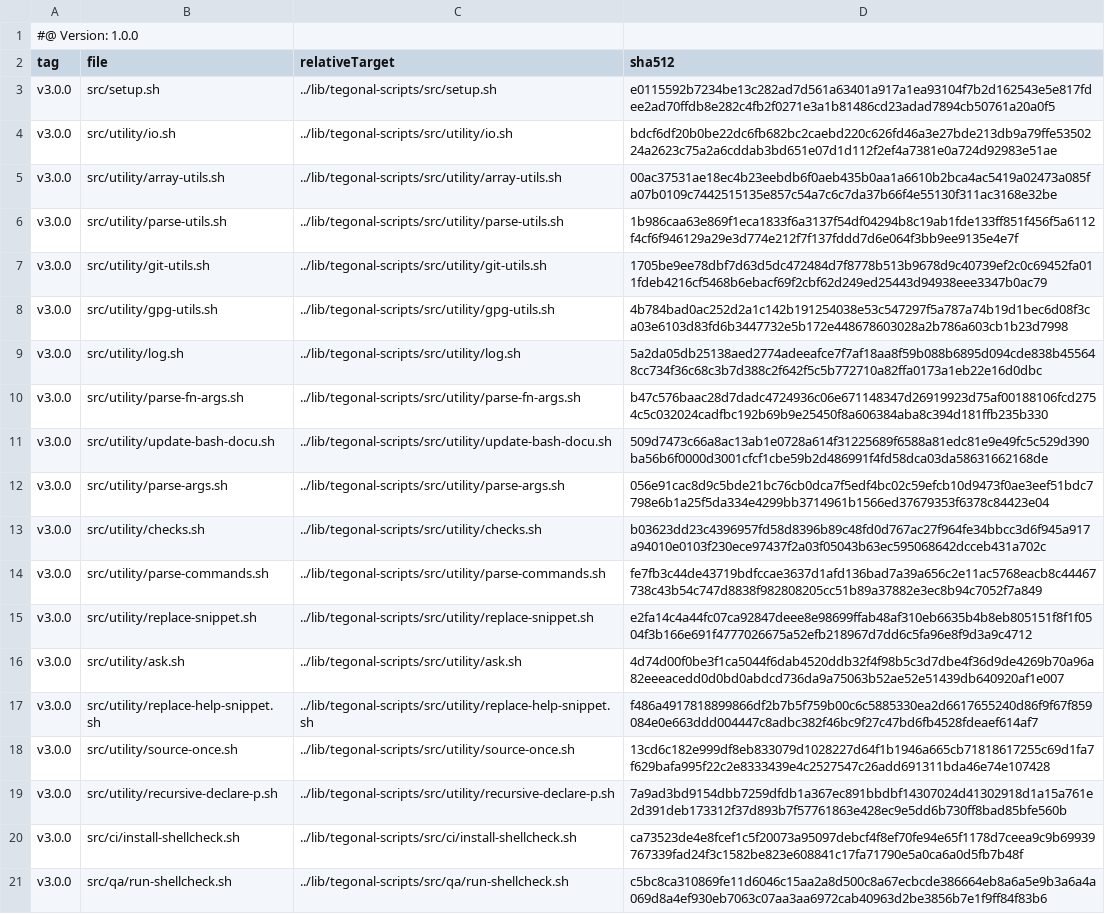
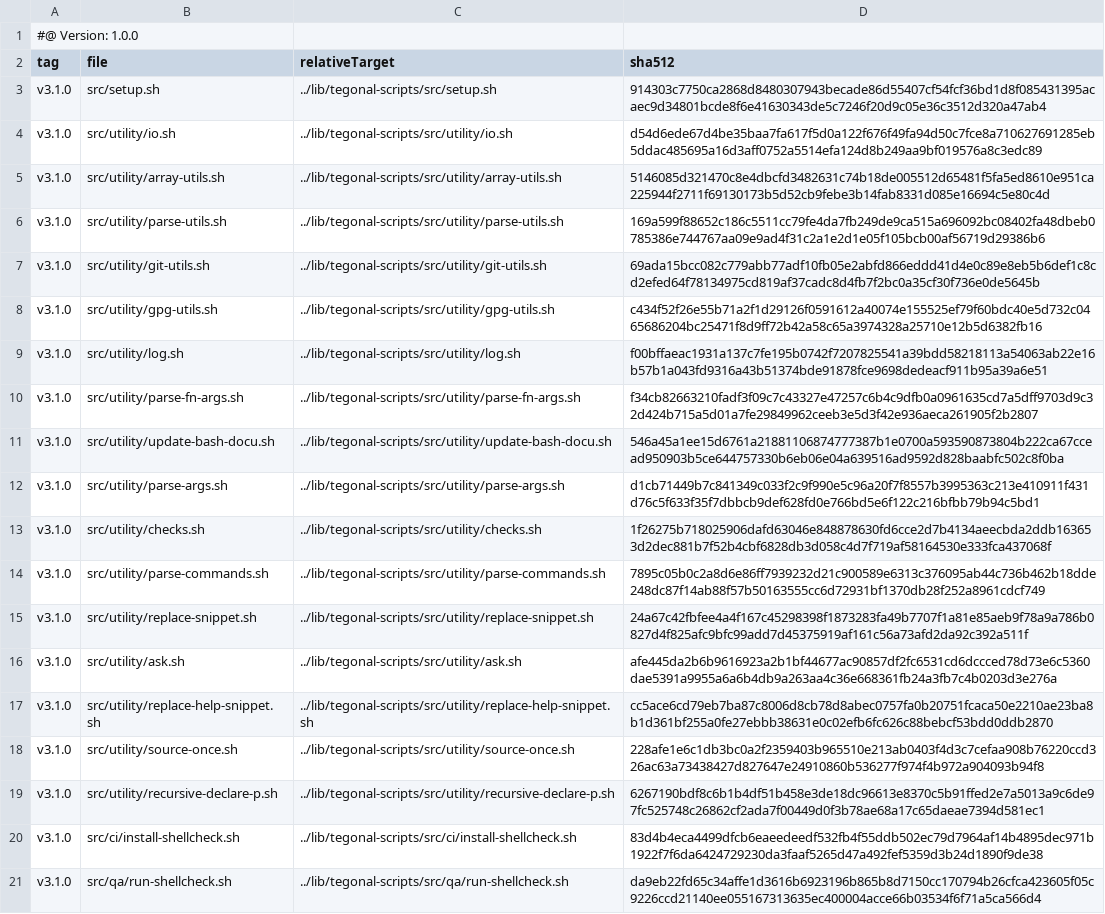
Before and after one commit to tegonal/scala-commons, a TSV file: .gt/remotes/tegonal-scripts/pulled.tsv, drawn as a sheet; the diff names each change by its address in the sheet, - before the commit and + after, or states it on an @@ line.

Commit message:
update files pulled via gt

```diff
--- a/.gt/remotes/tegonal-scripts/pulled.tsv
+++ b/.gt/remotes/tegonal-scripts/pulled.tsv
-A3:A21 (tag): v3.0.0
+A3:A21 (tag): v3.1.0
-D3 (sha512): e0115592b7234be13c282ad7d561a63401a917a1ea93104f7b2d162543e5e817fdee2ad70ffdb8e282c4fb2f0271e3a1b81486cd23adad7894cb50761a20a0f5
+D3 (sha512): 914303c7750ca2868d8480307943becade86d55407cf54fcf36bd1d8f085431395acaec9d34801bcde8f6e41630343de5c7246f20d9c05e36c3512d320a47ab4
-D4 (sha512): bdcf6df20b0be22dc6fb682bc2caebd220c626fd46a3e27bde213db9a79ffe5350224a2623c75a2a6cddab3bd651e07d1d112f2ef4a7381e0a724d92983e51ae
+D4 (sha512): d54d6ede67d4be35baa7fa617f5d0a122f676f49fa94d50c7fce8a710627691285eb5ddac485695a16d3aff0752a5514efa124d8b249aa9bf019576a8c3edc89
-D5 (sha512): 00ac37531ae18ec4b23eebdb6f0aeb435b0aa1a6610b2bca4ac5419a02473a085fa07b0109c7442515135e857c54a7c6c7da37b66f4e55130f311ac3168e32be
+D5 (sha512): 5146085d321470c8e4dbcfd3482631c74b18de005512d65481f5fa5ed8610e951ca225944f2711f69130173b5d52cb9febe3b14fab8331d085e16694c5e80c4d
-D6 (sha512): 1b986caa63e869f1eca1833f6a3137f54df04294b8c19ab1fde133ff851f456f5a6112f4cf6f946129a29e3d774e212f7f137fddd7d6e064f3bb9ee9135e4e7f
+D6 (sha512): 169a599f88652c186c5511cc79fe4da7fb249de9ca515a696092bc08402fa48dbeb0785386e744767aa09e9ad4f31c2a1e2d1e05f105bcb00af56719d29386b6
-D7 (sha512): 1705be9ee78dbf7d63d5dc472484d7f8778b513b9678d9c40739ef2c0c69452fa011fdeb4216cf5468b6ebacf69f2cbf62d249ed25443d94938eee3347b0ac79
+D7 (sha512): 69ada15bcc082c779abb77adf10fb05e2abfd866eddd41d4e0c89e8eb5b6def1c8cd2efed64f78134975cd819af37cadc8d4fb7f2bc0a35cf30f736e0de5645b
-D8 (sha512): 4b784bad0ac252d2a1c142b191254038e53c547297f5a787a74b19d1bec6d08f3ca03e6103d83fd6b3447732e5b172e448678603028a2b786a603cb1b23d7998
+D8 (sha512): c434f52f26e55b71a2f1d29126f0591612a40074e155525ef79f60bdc40e5d732c0465686204bc25471f8d9ff72b42a58c65a3974328a25710e12b5d6382fb16
-D9 (sha512): 5a2da05db25138aed2774adeeafce7f7af18aa8f59b088b6895d094cde838b455648cc734f36c68c3b7d388c2f642f5c5b772710a82ffa0173a1eb22e16d0dbc
+D9 (sha512): f00bffaeac1931a137c7fe195b0742f7207825541a39bdd58218113a54063ab22e16b57b1a043fd9316a43b51374bde91878fce9698dedeacf911b95a39a6e51
-D10 (sha512): b47c576baac28d7dadc4724936c06e671148347d26919923d75af00188106fcd2754c5c032024cadfbc192b69b9e25450f8a606384aba8c394d181ffb235b330
+D10 (sha512): f34cb82663210fadf3f09c7c43327e47257c6b4c9dfb0a0961635cd7a5dff9703d9c32d424b715a5d01a7fe29849962ceeb3e5d3f42e936aeca261905f2b2807
-D11 (sha512): 509d7473c66a8ac13ab1e0728a614f31225689f6588a81edc81e9e49fc5c529d390ba56b6f0000d3001cfcf1cbe59b2d486991f4fd58dca03da58631662168de
+D11 (sha512): 546a45a1ee15d6761a21881106874777387b1e0700a593590873804b222ca67ccead950903b5ce644757330b6eb06e04a639516ad9592d828baabfc502c8f0ba
-D12 (sha512): 056e91cac8d9c5bde21bc76cb0dca7f5edf4bc02c59efcb10d9473f0ae3eef51bdc7798e6b1a25f5da334e4299bb3714961b1566ed37679353f6378c84423e04
+D12 (sha512): d1cb71449b7c841349c033f2c9f990e5c96a20f7f8557b3995363c213e410911f431d76c5f633f35f7dbbcb9def628fd0e766bd5e6f122c216bfbb79b94c5bd1
-D13 (sha512): b03623dd23c4396957fd58d8396b89c48fd0d767ac27f964fe34bbcc3d6f945a917a94010e0103f230ece97437f2a03f05043b63ec595068642dcceb431a702c
+D13 (sha512): 1f26275b718025906dafd63046e848878630fd6cce2d7b4134aeecbda2ddb163653d2dec881b7f52b4cbf6828db3d058c4d7f719af58164530e333fca437068f
-D14 (sha512): fe7fb3c44de43719bdfccae3637d1afd136bad7a39a656c2e11ac5768eacb8c44467738c43b54c747d8838f982808205cc51b89a37882e3ec8b94c7052f7a849
+D14 (sha512): 7895c05b0c2a8d6e86ff7939232d21c900589e6313c376095ab44c736b462b18dde248dc87f14ab88f57b50163555cc6d72931bf1370db28f252a8961cdcf749
-D15 (sha512): e2fa14c4a44fc07ca92847deee8e98699ffab48af310eb6635b4b8eb805151f8f1f0504f3b166e691f4777026675a52efb218967d7dd6c5fa96e8f9d3a9c4712
+D15 (sha512): 24a67c42fbfee4a4f167c45298398f1873283fa49b7707f1a81e85aeb9f78a9a786b0827d4f825afc9bfc99add7d45375919af161c56a73afd2da92c392a511f
-D16 (sha512): 4d74d00f0be3f1ca5044f6dab4520ddb32f4f98b5c3d7dbe4f36d9de4269b70a96a82eeeacedd0d0bd0abdcd736da9a75063b52ae52e51439db640920af1e007
+D16 (sha512): afe445da2b6b9616923a2b1bf44677ac90857df2fc6531cd6dccced78d73e6c5360dae5391a9955a6a6b4db9a263aa4c36e668361fb24a3fb7c4b0203d3e276a
-D17 (sha512): f486a4917818899866df2b7b5f759b00c6c5885330ea2d6617655240d86f9f67f859084e0e663ddd004447c8adbc382f46bc9f27c47bd6fb4528fdeaef614af7
+D17 (sha512): cc5ace6cd79eb7ba87c8006d8cb78d8abec0757fa0b20751fcaca50e2210ae23ba8b1d361bf255a0fe27ebbb38631e0c02efb6fc626c88bebcf53bdd0ddb2870
-D18 (sha512): 13cd6c182e999df8eb833079d1028227d64f1b1946a665cb71818617255c69d1fa7f629bafa995f22c2e8333439e4c2527547c26add691311bda46e74e107428
+D18 (sha512): 228afe1e6c1db3bc0a2f2359403b965510e213ab0403f4d3c7cefaa908b76220ccd326ac63a73438427d827647e24910860b536277f974f4b972a904093b94f8
-D19 (sha512): 7a9ad3bd9154dbb7259dfdb1a367ec891bbdbf14307024d41302918d1a15a761e2d391deb173312f37d893b7f57761863e428ec9e5dd6b730ff8bad85bfe560b
+D19 (sha512): 6267190bdf8c6b1b4df51b458e3de18dc96613e8370c5b91ffed2e7a5013a9c6de97fc525748c26862cf2ada7f00449d0f3b78ae68a17c65daeae7394d581ec1
-D20 (sha512): ca73523de4e8fcef1c5f20073a95097debcf4f8ef70fe94e65f1178d7ceea9c9b69939767339fad24f3c1582be823e608841c17fa71790e5a0ca6a0d5fb7b48f
+D20 (sha512): 83d4b4eca4499dfcb6eaeedeedf532fb4f55ddb502ec79d7964af14b4895dec971b1922f7f6da6424729230da3faaf5265d47a492fef5359d3b24d1890f9de38
-D21 (sha512): c5bc8ca310869fe11d6046c15aa2a8d500c8a67ecbcde386664eb8a6a5e9b3a6a4a069d8a4ef930eb7063c07aa3aa6972cab40963d2be3856b7e1f9ff84f83b6
+D21 (sha512): da9eb22fd65c34affe1d3616b6923196b865b8d7150cc170794b26cfca423605f05c9226ccd21140ee055167313635ec400004acce66b03534f6f71a5ca566d4
```
Also changed, not shown: 19 other files.
